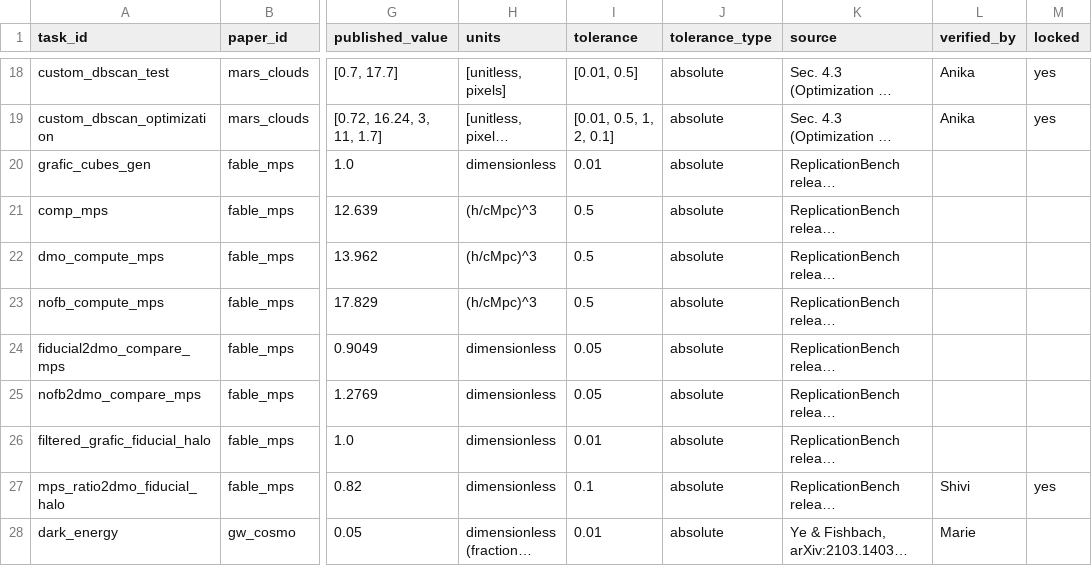
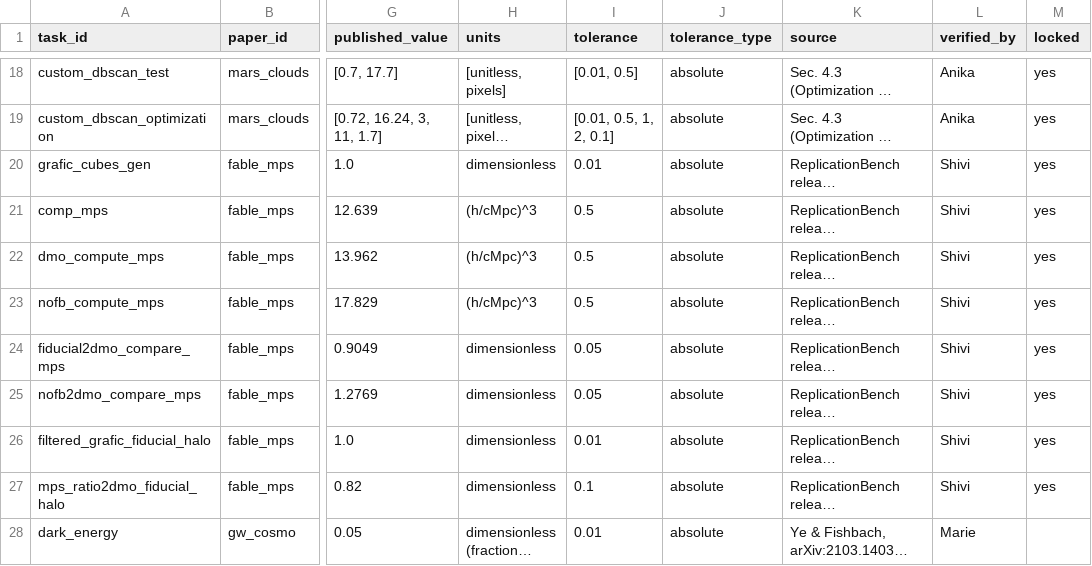
Before and after one commit to timothy-jan/BoundedAutonomy, a CSV file: tasks/tasks.csv, drawn as a sheet; only a part is shown, gaps mark what is left out; long unchanged cells end in …; the diff names each change by its address in the sheet, - before the commit and + after, or states it on an @@ line.

Commit message:
tasks-locked-2026-10-18

```diff
--- a/tasks/tasks.csv
+++ b/tasks/tasks.csv
-L20:L26 (verified_by): (empty)
+L20:L26 (verified_by): Shivi
-M20:M26 (locked): (empty)
+M20:M26 (locked): yes
```
